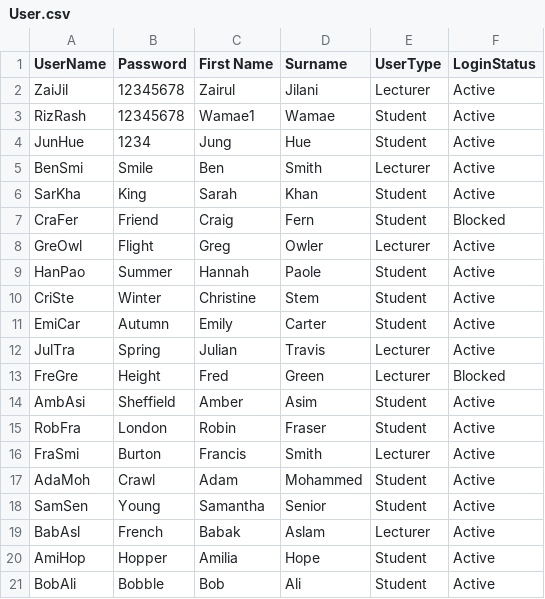
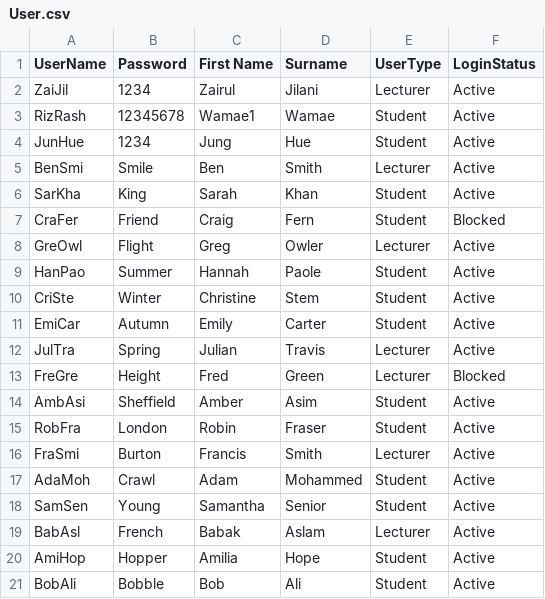
Before and after one commit to wamae-ndiritu/Student_module_console_app, a CSV file: Datasets/User.csv, drawn as a sheet.

```diff
--- a/Datasets/User.csv
+++ b/Datasets/User.csv
@@ -1,3 +1,3 @@
 UserName,Password,First Name,Surname,UserType,LoginStatus
-ZaiJil,12345678,Zairul,Jilani,Lecturer,Active
+ZaiJil,1234,Zairul,Jilani,Lecturer,Active
 RizRash,12345678,Wamae1,Wamae,Student,Active
```
Also changed, not shown: 2 other files.
